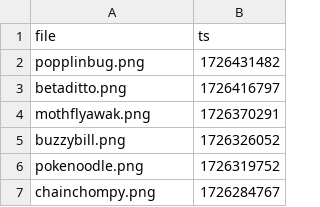
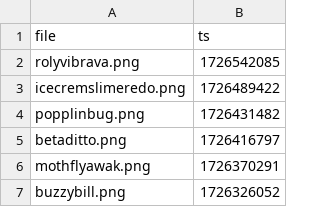
Before and after one commit to etherware-novice/comicsite, a CSV file: _data/gallery.csv, drawn as a sheet; only a part is shown; the shorter side is filled out with more unchanged rows.

Commit message:
gallery 2024-09-16

```diff
--- a/_data/gallery.csv
+++ b/_data/gallery.csv
@@ -1,2 +1,4 @@
 file,ts
+rolyvibrava.png,1726542085
+icecremslimeredo.png,1726489422
 popplinbug.png,1726431482
```
Also changed, not shown: 2 other files.
